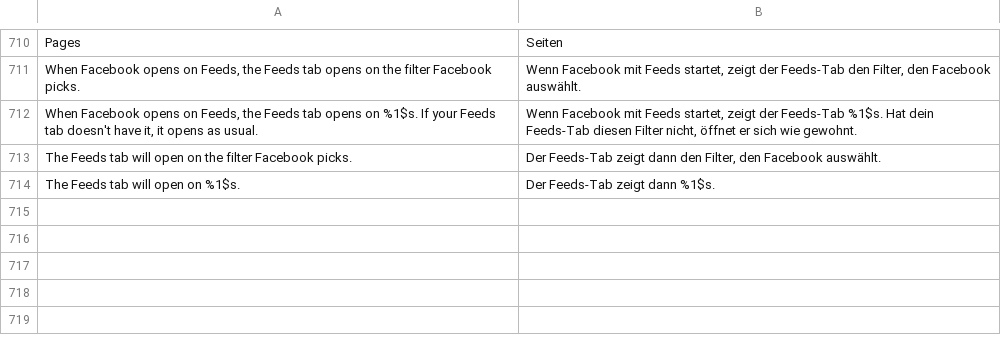
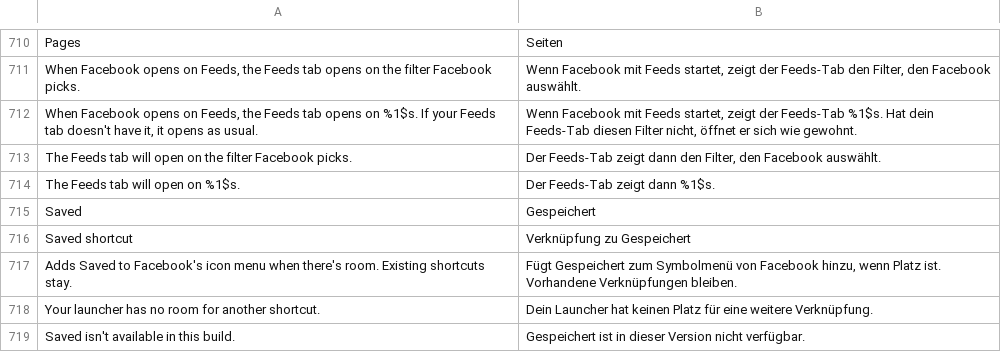
Before and after one commit to SA-SUJON/HushFacebook, a TSV file: extensions/shared/library/src/main/l10n/de.tsv, drawn as a sheet; only a part is shown, gaps mark what is left out.

Commit message:
feat(menu): add Saved without replacing launcher shortcuts

```diff
--- a/extensions/shared/library/src/main/l10n/de.tsv
+++ b/extensions/shared/library/src/main/l10n/de.tsv
@@ -714 +714,6 @@ The Feeds tab will open on the filter Facebook picks.	Der Feeds-Tab zeigt dann d
 The Feeds tab will open on %1$s.	Der Feeds-Tab zeigt dann %1$s.
+Saved	Gespeichert
+Saved shortcut	Verknüpfung zu Gespeichert
+Adds Saved to Facebook's icon menu when there's room. Existing shortcuts stay.	Fügt Gespeichert zum Symbolmenü von Facebook hinzu, wenn Platz ist. Vorhandene Verknüpfungen bleiben.
+Your launcher has no room for another shortcut.	Dein Launcher hat keinen Platz für eine weitere Verknüpfung.
+Saved isn't available in this build.	Gespeichert ist in dieser Version nicht verfügbar.
```
Also changed, not shown: extensions/shared/library/src/main/l10n/es.tsv, extensions/shared/library/src/main/l10n/in.tsv, 13 other files.
